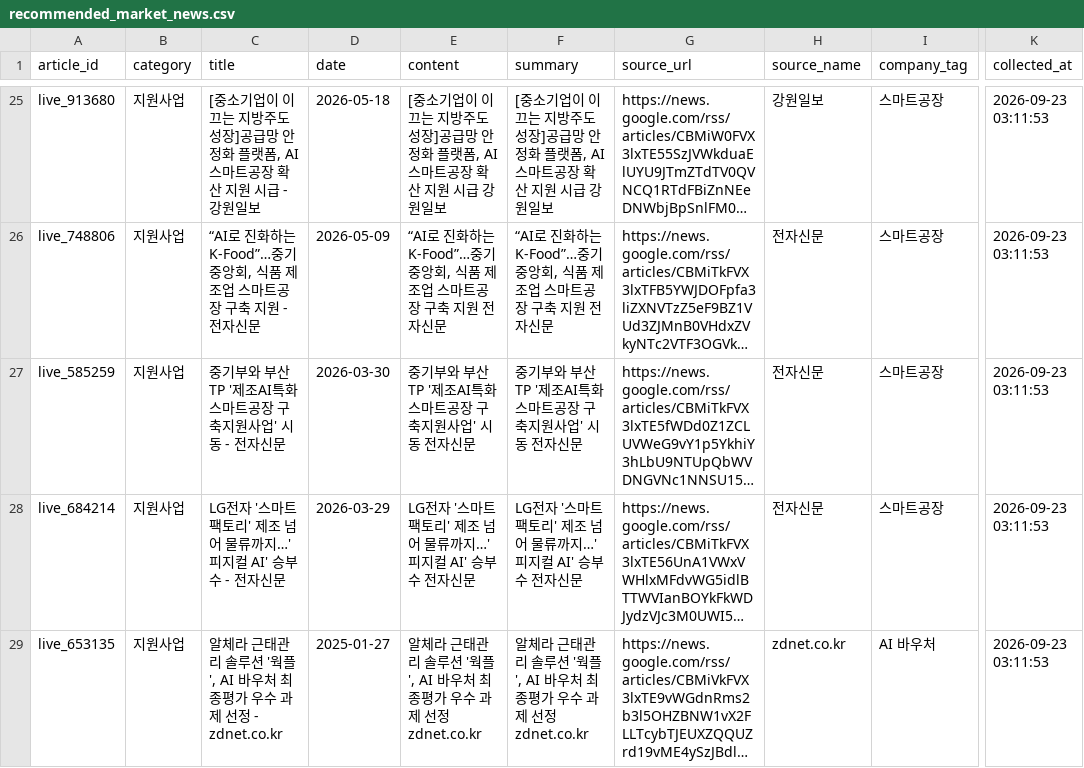
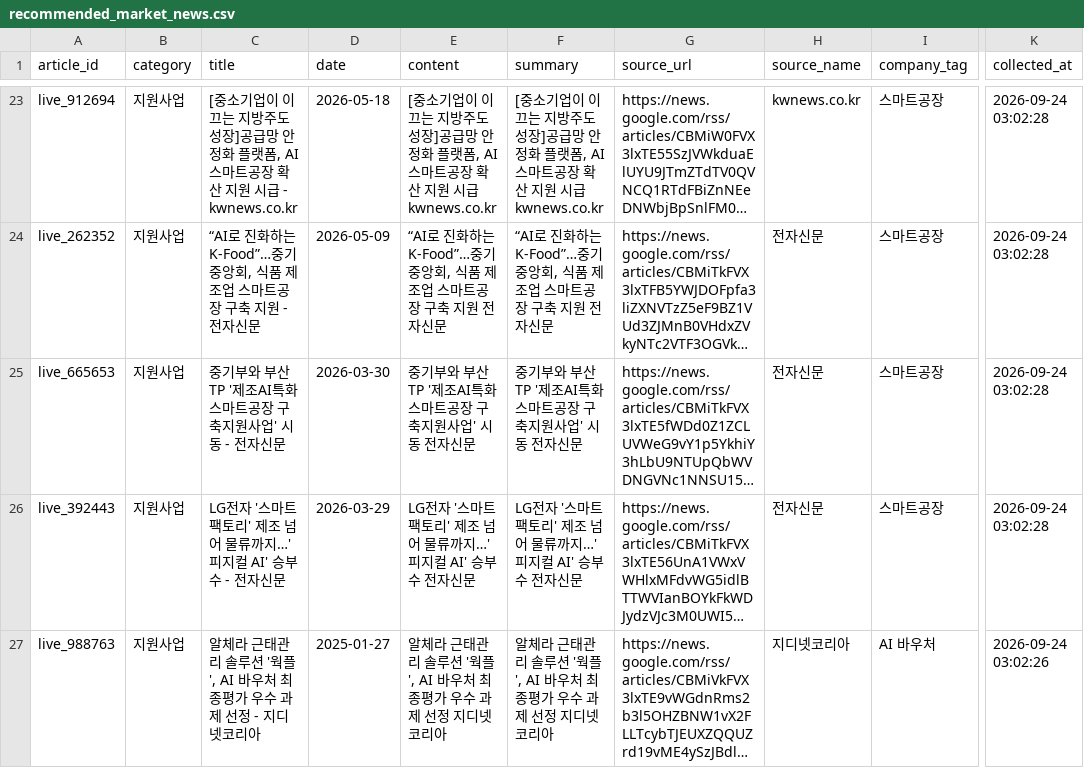
Before and after one commit to kimbeomsick/project1-market-agent, a CSV file: data/processed/recommended_market_news.csv, drawn as a sheet; only a part is shown, gaps mark what is left out; long unchanged cells end in …; addresses are those after the commit; the diff covers the shown part only; the diff names each change by its address in the sheet, - before the commit and + after, or states it on an @@ line.

```diff
--- a/data/processed/recommended_market_news.csv
+++ b/data/processed/recommended_market_news.csv
-A23 (article_id): live_913680
+A23 (article_id): live_912694
-C23 (title): …시급 - 강원일보
+C23 (title): …시급 - kwnews.co.kr
-E23 (content): …시급 강원일보
+E23 (content): …시급 kwnews.co.kr
-F23 (summary): …시급 강원일보
+F23 (summary): …시급 kwnews.co.kr
-H23 (source_name): 강원일보
+H23 (source_name): kwnews.co.kr
-K23:K26 (collected_at): 2026-09-23 03:11:53
+K23:K26 (collected_at): 2026-09-24 03:02:28
-A24 (article_id): live_748806
+A24 (article_id): live_262352
-A25 (article_id): live_585259
+A25 (article_id): live_665653
-A26 (article_id): live_684214
+A26 (article_id): live_392443
-A27 (article_id): live_653135
+A27 (article_id): live_988763
-C27 (title): …선정 - zdnet.co.kr
+C27 (title): …선정 - 지디넷코리아
-E27 (content): …선정 zdnet.co.kr
+E27 (content): …선정 지디넷코리아
-F27 (summary): …선정 zdnet.co.kr
+F27 (summary): …선정 지디넷코리아
-H27 (source_name): zdnet.co.kr
+H27 (source_name): 지디넷코리아
-K27 (collected_at): 2026-09-23 03:11:53
+K27 (collected_at): 2026-09-24 03:02:26
```
Also changed, not shown: 3 added rows, 3 removed rows and 78 edited cells elsewhere in this file, data/processed/cleaned_market_news.csv, 2 other files.
